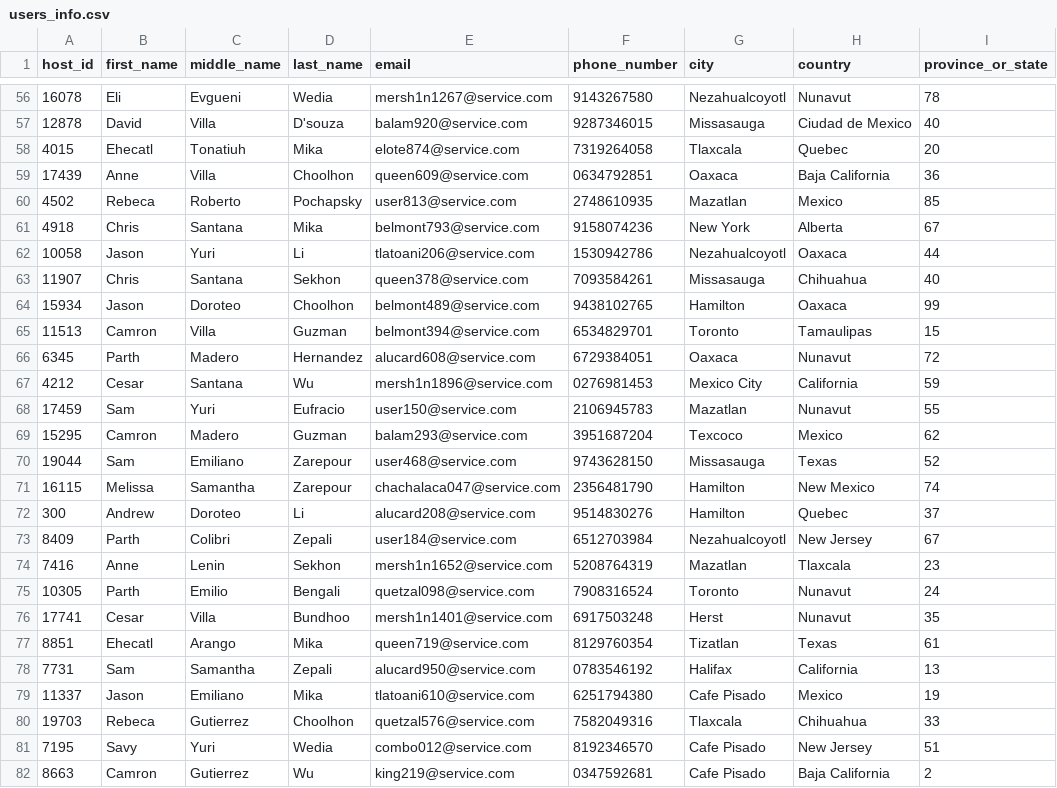
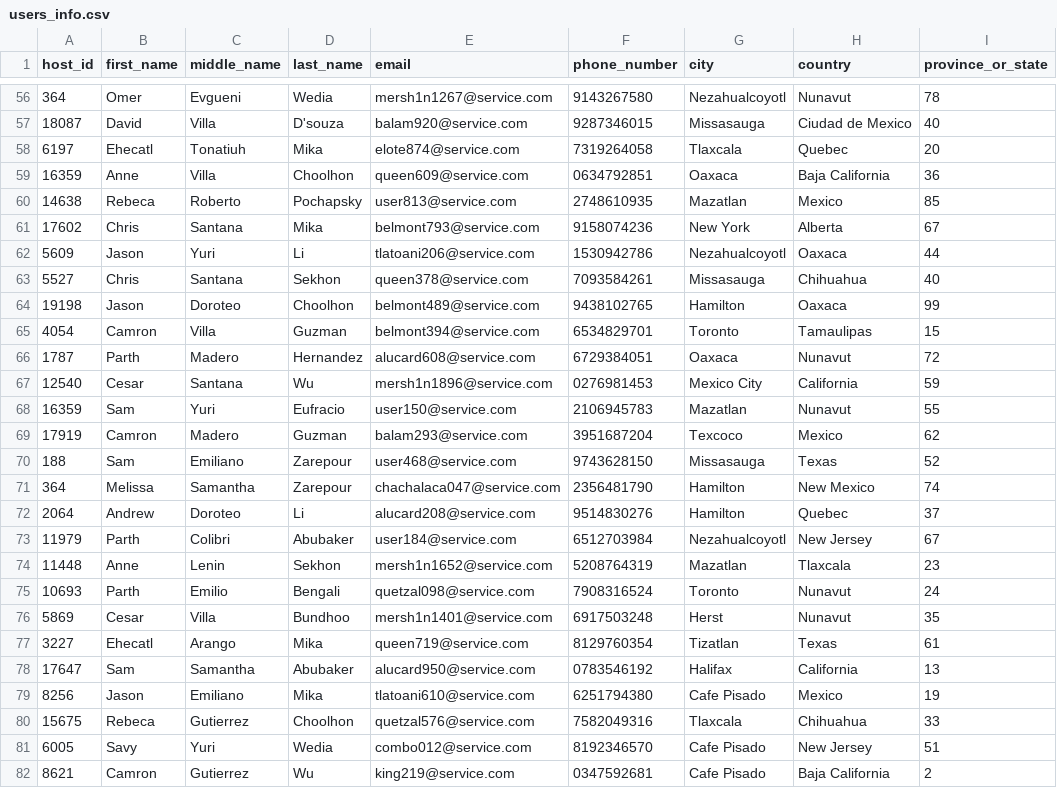
Before and after one commit to Lievi77/HotelDatabaseProject, a CSV file: DatabaseBackup/PythonScript/users_info.csv, drawn as a sheet; only a part is shown, gaps mark what is left out; the diff covers the shown part only; the diff names each change by its address in the sheet, - before the commit and + after, or states it on an @@ line.

```diff
--- a/DatabaseBackup/PythonScript/users_info.csv
+++ b/DatabaseBackup/PythonScript/users_info.csv
-A56 (host_id): 16078
+A56 (host_id): 364
-B56 (first_name): Eli
+B56 (first_name): Omer
-A57 (host_id): 12878
+A57 (host_id): 18087
-A58 (host_id): 4015
+A58 (host_id): 6197
-A59 (host_id): 17439
+A59 (host_id): 16359
-A60 (host_id): 4502
+A60 (host_id): 14638
-A61 (host_id): 4918
+A61 (host_id): 17602
-A62 (host_id): 10058
+A62 (host_id): 5609
-A63 (host_id): 11907
+A63 (host_id): 5527
-A64 (host_id): 15934
+A64 (host_id): 19198
-A65 (host_id): 11513
+A65 (host_id): 4054
-A66 (host_id): 6345
+A66 (host_id): 1787
-A67 (host_id): 4212
+A67 (host_id): 12540
-A68 (host_id): 17459
+A68 (host_id): 16359
-A69 (host_id): 15295
+A69 (host_id): 17919
-A70 (host_id): 19044
+A70 (host_id): 188
-A71 (host_id): 16115
+A71 (host_id): 364
-A72 (host_id): 300
+A72 (host_id): 2064
-A73 (host_id): 8409
+A73 (host_id): 11979
-D73 (last_name): Zepali
+D73 (last_name): Abubaker
-A74 (host_id): 7416
+A74 (host_id): 11448
-A75 (host_id): 10305
+A75 (host_id): 10693
-A76 (host_id): 17741
+A76 (host_id): 5869
-A77 (host_id): 8851
+A77 (host_id): 3227
-A78 (host_id): 7731
+A78 (host_id): 17647
-D78 (last_name): Zepali
+D78 (last_name): Abubaker
-A79 (host_id): 11337
+A79 (host_id): 8256
-A80 (host_id): 19703
+A80 (host_id): 15675
-A81 (host_id): 7195
+A81 (host_id): 6005
-A82 (host_id): 8663
+A82 (host_id): 8621
```
Also changed, not shown: 83 edited cells elsewhere in this file, 5 other files.
